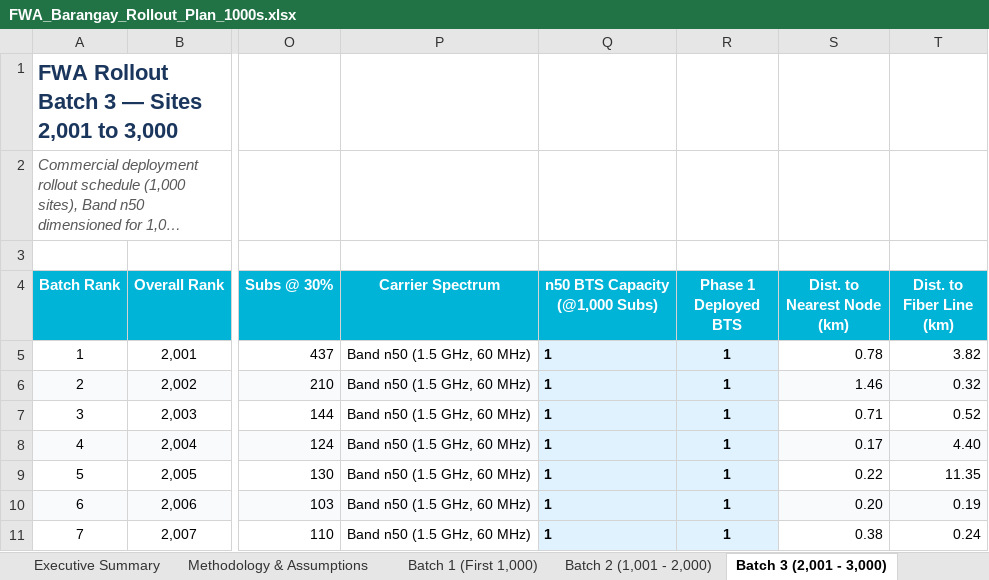
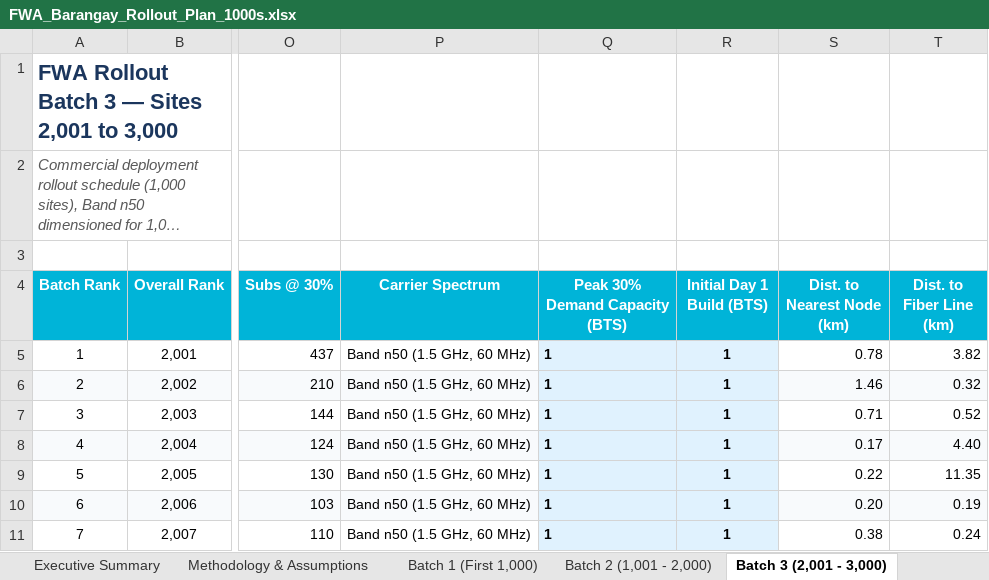
Before and after one commit to quizoli/fwa-5g-presentation, an Excel workbook: FWA_Barangay_Rollout_Plan_1000s.xlsx, sheet Batch 3 (2,001 - 3,000), drawn as a sheet; only a part is shown, gaps mark what is left out; long unchanged cells end in …; values as stored, in another font and other column widths than the file's, no borders; the diff names each change by its address in the sheet, - before the commit and + after, or states it on an @@ line.

Commit message:
Adopt Option A: Clarify Initial Day 1 Build (1,000 BTS) vs Peak 30% Demand Capacity (1,143 BTS)

```diff
--- a/FWA_Barangay_Rollout_Plan_1000s.xlsx (sheet Batch 3 (2,001 - 3,000))
+++ b/FWA_Barangay_Rollout_Plan_1000s.xlsx (sheet Batch 3 (2,001 - 3,000))
-Q4: n50 BTS Capacity (@1,000 Subs)
+Q4: Peak 30% Demand Capacity (BTS)
-R4: Phase 1 Deployed BTS
+R4: Initial Day 1 Build (BTS)
```
Also changed, not shown: sheet Executive Summary, sheet Batch 2 (1,001 - 2,000), sheet Batch 1 (First 1,000), sheet Batch 4 & 5 (3,001 - 5,000), 2 other files.
